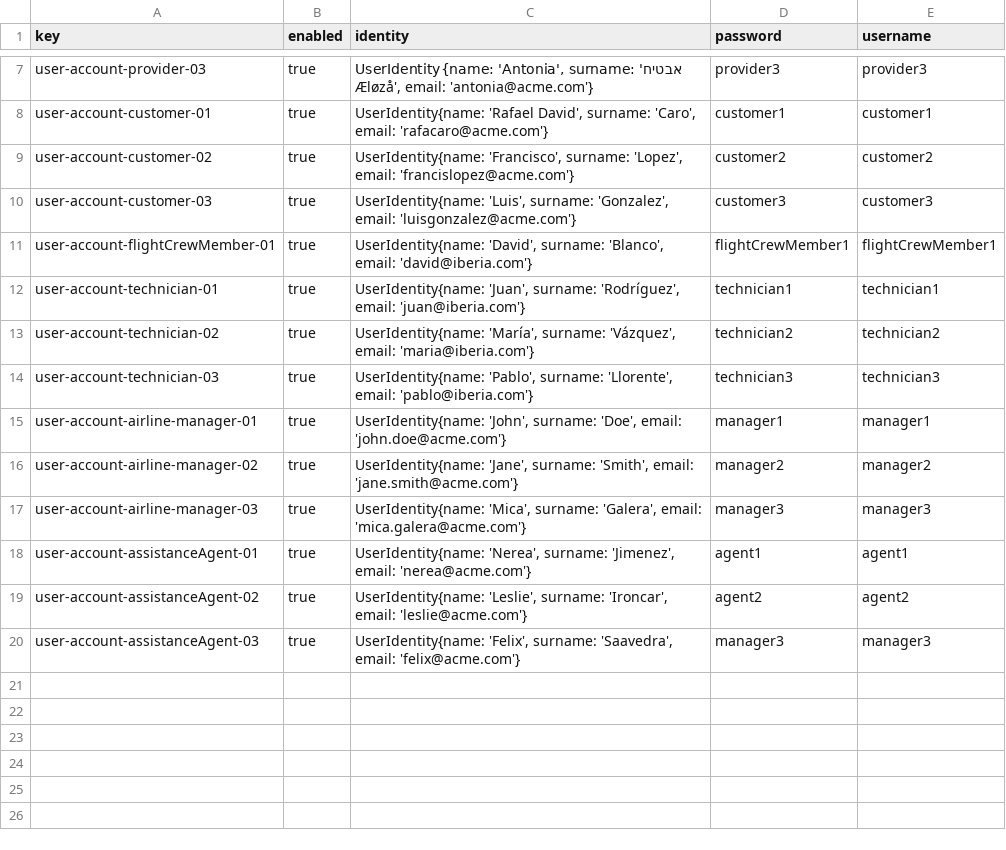
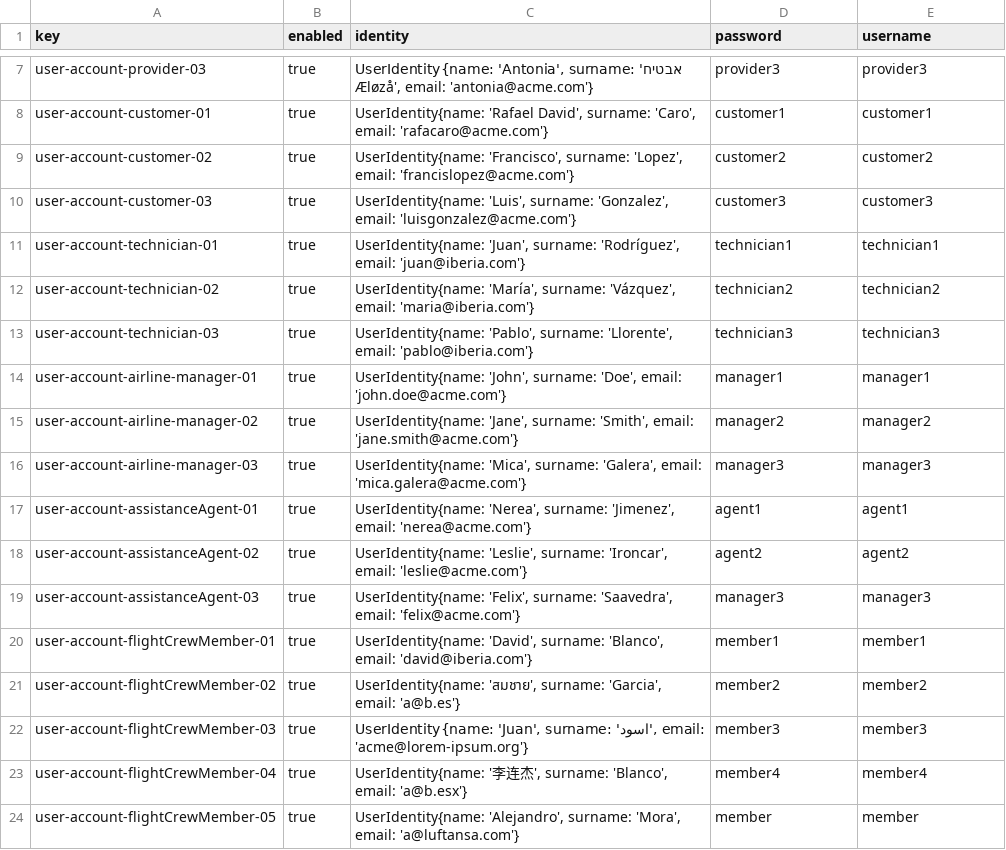
Before and after one commit to DP2-C1-046/Acme-ANS-D04, a CSV file: src/main/resources/WEB-INF/data/sample/user-account.csv, drawn as a sheet; only a part is shown, gaps mark what is left out; removed rows and columns are numbered as before the commit, all else as after; the diff names each change by its address in the sheet, - before the commit and + after, or states it on an @@ line.

```diff
--- a/src/main/resources/WEB-INF/data/sample/user-account.csv
+++ b/src/main/resources/WEB-INF/data/sample/user-account.csv
-row 11: user-account-flightCrewMember-01 | true | UserIdentity{name: 'David', surname: 'Blanco', email: 'david@iberia.com'} | flightCrewMember1 | flightCrewMember1
+row 20: user-account-flightCrewMember-01 | true | UserIdentity{name: 'David', surname: 'Blanco', email: 'david@iberia.com'} | member1 | member1
+row 21: user-account-flightCrewMember-02 | true | UserIdentity{name: 'สมชาย', surname: 'Garcia', email: 'a@b.es'} | member2 | member2
+row 22: user-account-flightCrewMember-03 | true | UserIdentity{name: 'Juan', surname: 'اسود', email: 'acme@lorem-ipsum.org'} | member3 | member3
+row 23: user-account-flightCrewMember-04 | true | UserIdentity{name: '李连杰', surname: 'Blanco', email: 'a@b.esx'} | member4 | member4
+row 24: user-account-flightCrewMember-05 | true | UserIdentity{name: 'Alejandro', surname: 'Mora', email: 'a@luftansa.com'} | member | member
```
Also changed, not shown: 3 other files.
